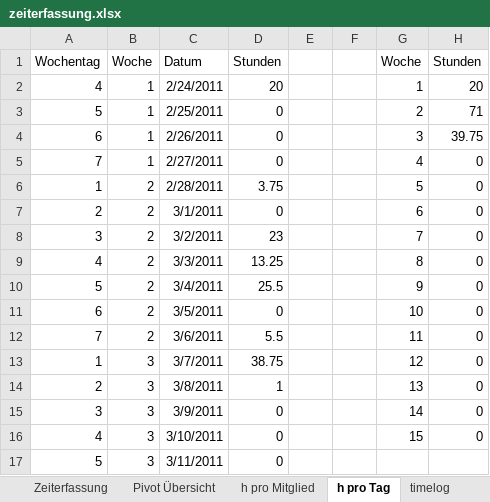
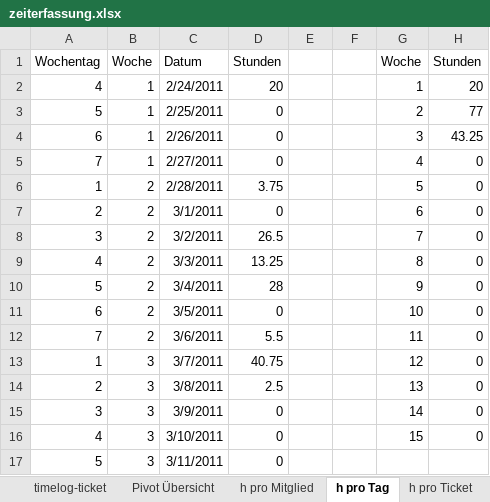
Before and after one commit to lukaselmer/hsr-mrt-software-engineering-2-project, an Excel workbook: doc/01_Projektplan/zeiterfassung.xlsx, sheet h pro Tag, drawn as a sheet; only a part is shown; values as stored, in another font and other column widths than the file's, no borders; charts and pictures not drawn; the diff names each change by its address in the sheet, - before the commit and + after, or states it on an @@ line.

```diff
--- a/doc/01_Projektplan/zeiterfassung.xlsx (sheet h pro Tag)
+++ b/doc/01_Projektplan/zeiterfassung.xlsx (sheet h pro Tag)
-sheet tab: Zeiterfassung
+sheet tab: timelog-ticket
+sheet tab: h pro Ticket
-H3: 71
+H3: 77
-H4: 39.75
+H4: 43.25
-D8: 23
+D8: 26.5
-D10: 25.5
+D10: 28
-D13: 38.75
+D13: 40.75
-D14: 1
+D14: 2.5
```
Also changed, not shown: sheet timelog, sheet h pro Mitglied, other sheet tabs, formulas that keep their value, charts or pictures.
